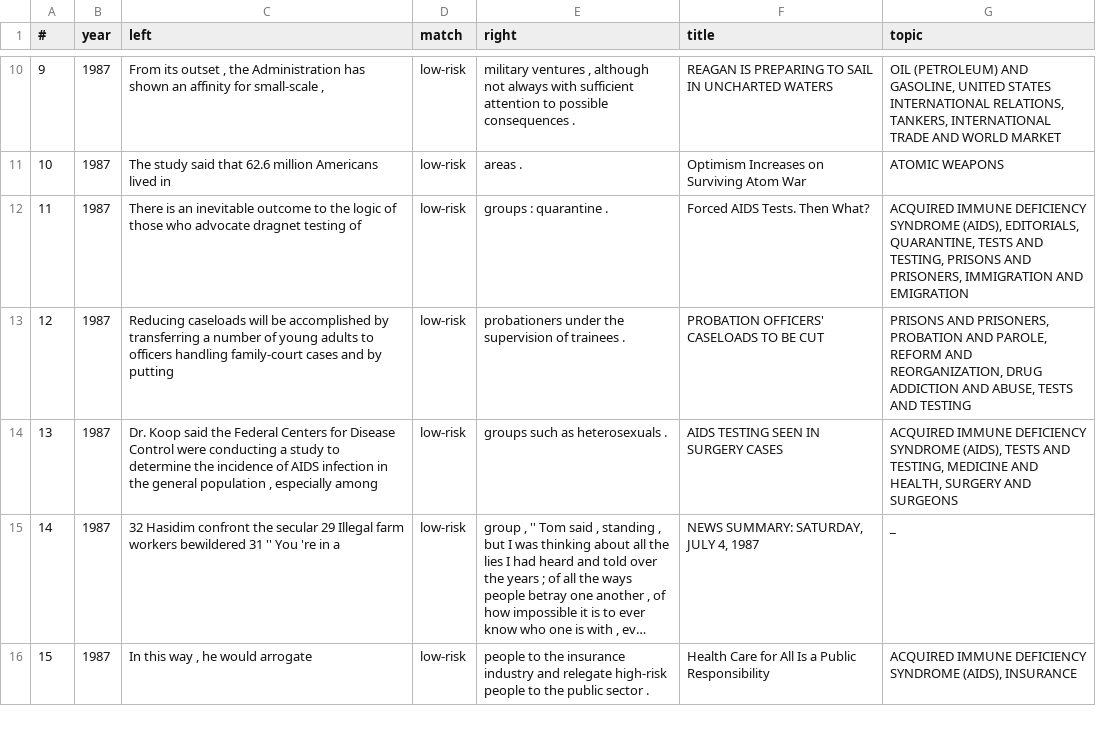
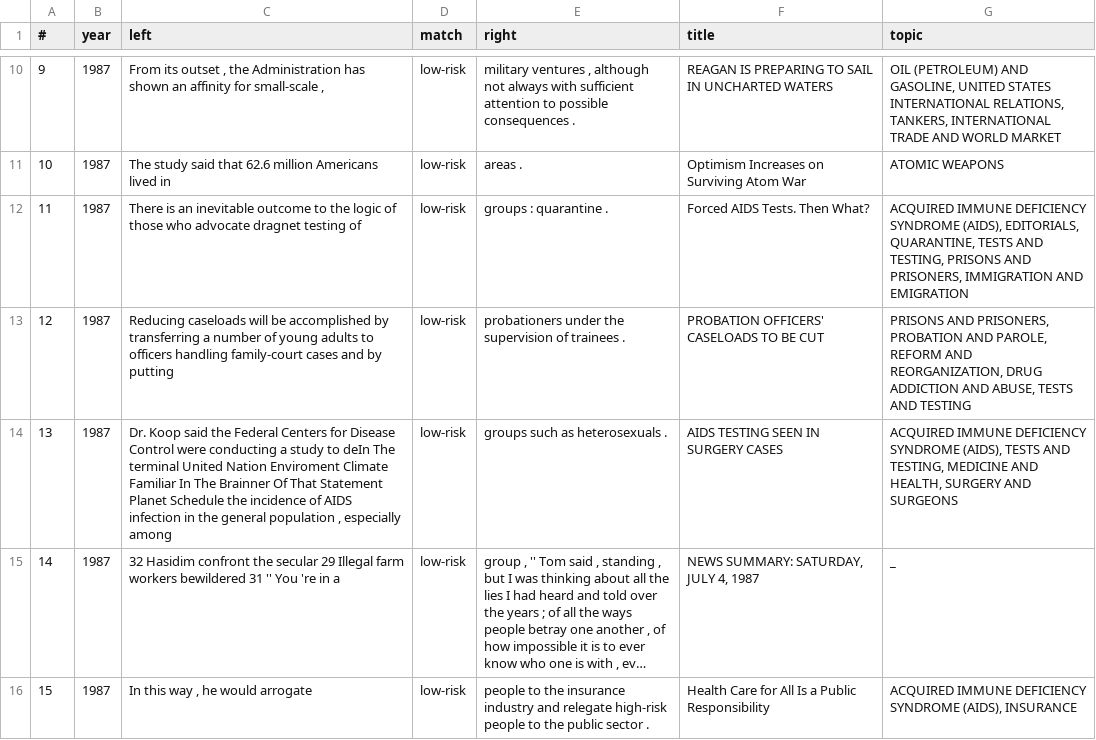
Before and after one commit to interrogator/riskourse, a CSV file: low-risk.csv, drawn as a sheet; only a part is shown, gaps mark what is left out; long unchanged cells end in …; the diff names each change by its address in the sheet, - before the commit and + after, or states it on an @@ line.

Commit message:
Update low-risk.csv

```diff
--- a/low-risk.csv
+++ b/low-risk.csv
-C14 (left): …study to determine the incidence…
+C14 (left): …study to deIn The terminal United Nation Enviroment Climate Familiar In The Brainner Of That Statement Planet Schedule the incidence…
```
